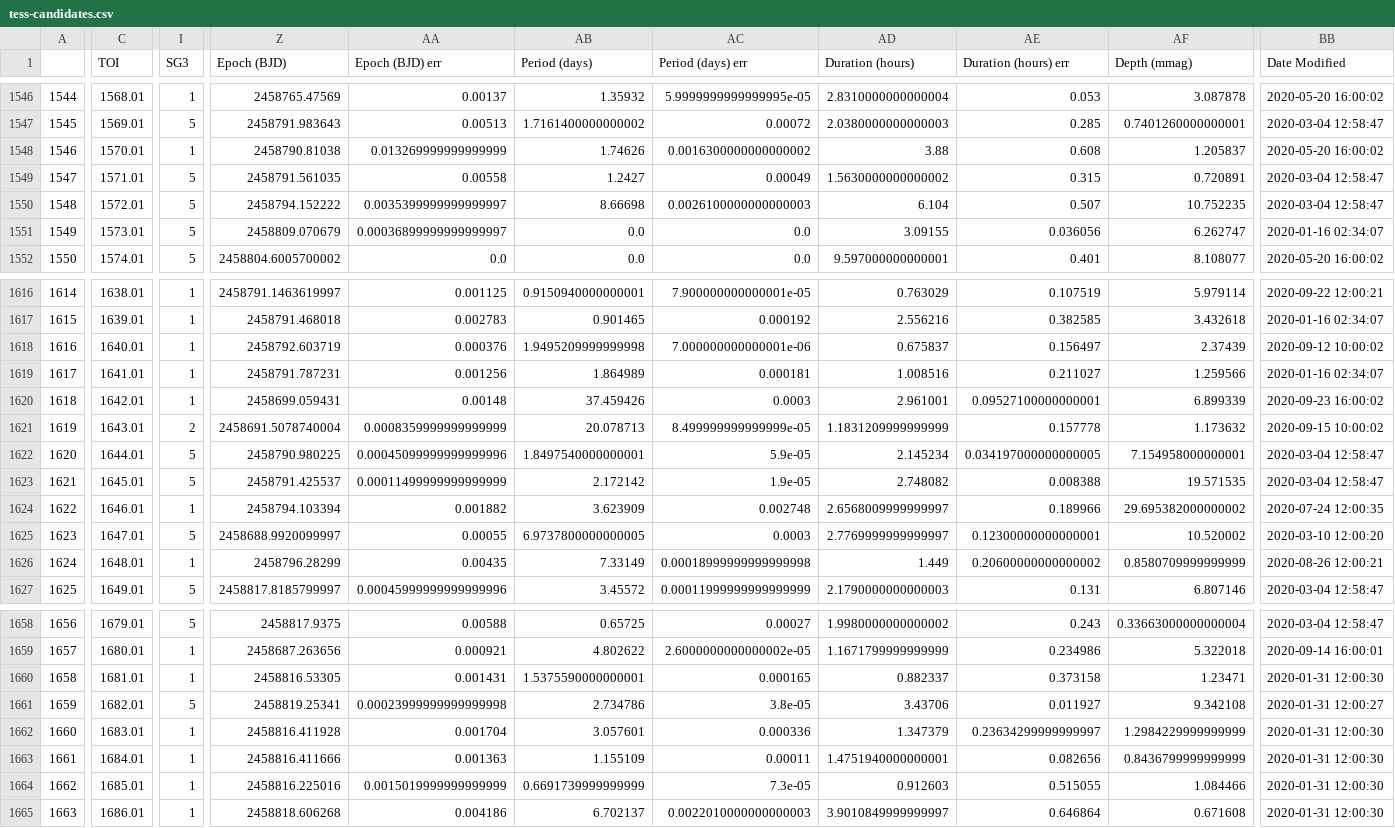
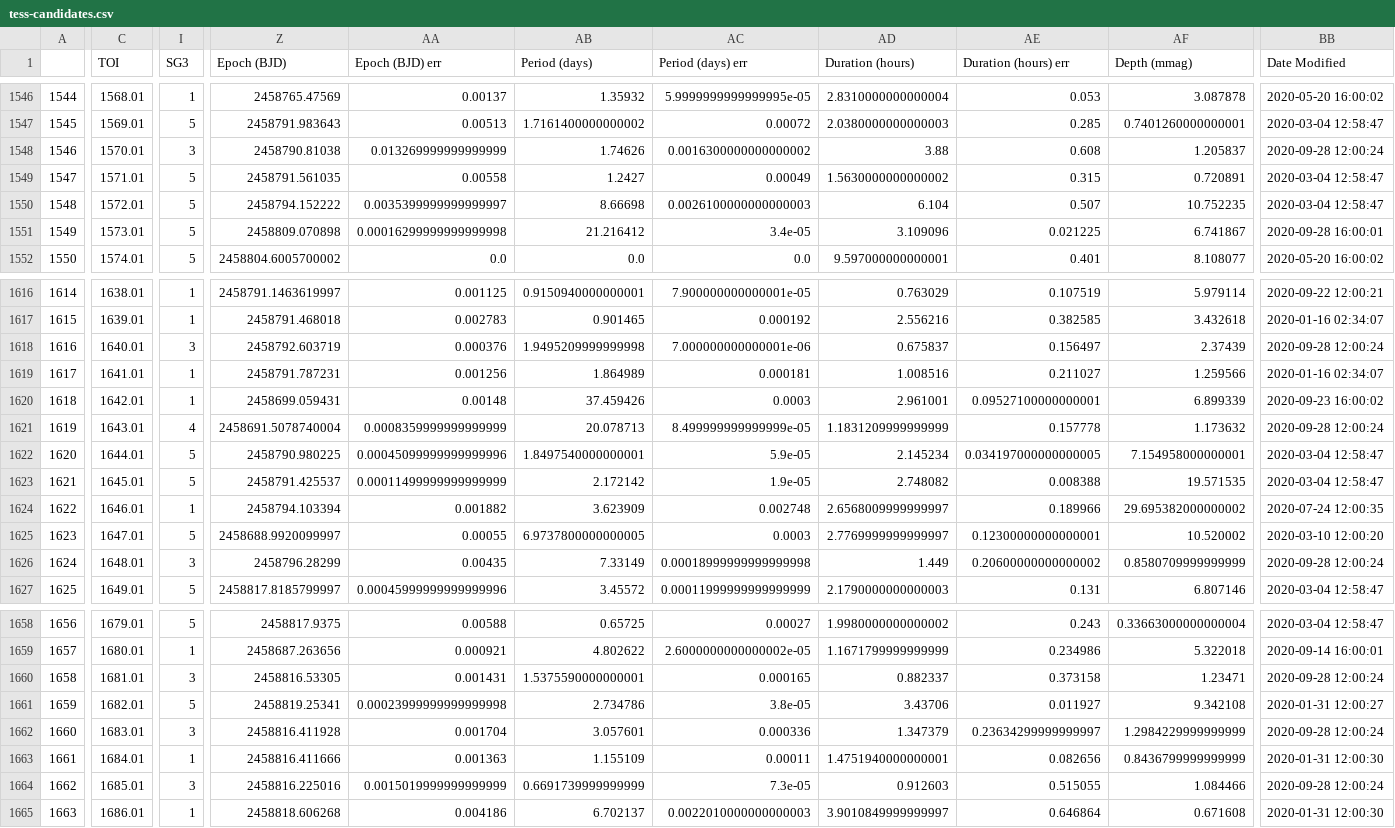
Before and after one commit to elisaquintana/exoplots, a CSV file: data/tess-candidates.csv, drawn as a sheet; only a part is shown, gaps mark what is left out; the diff covers the shown part only; the diff names each change by its address in the sheet, - before the commit and + after, or states it on an @@ line.

```diff
--- a/data/tess-candidates.csv
+++ b/data/tess-candidates.csv
-I1548 (SG3): 1
+I1548 (SG3): 3
-BB1548 (Date Modified): 2020-05-20 16:00:02
+BB1548 (Date Modified): 2020-09-28 12:00:24
-Z1551 (Epoch (BJD)): 2458809.070679
+Z1551 (Epoch (BJD)): 2458809.070898
-AA1551 (Epoch (BJD) err): 0.00036899999999999997
+AA1551 (Epoch (BJD) err): 0.00016299999999999998
-AB1551 (Period (days)): 0.0
+AB1551 (Period (days)): 21.216412
-AC1551 (Period (days) err): 0.0
+AC1551 (Period (days) err): 3.4e-05
-AD1551 (Duration (hours)): 3.09155
+AD1551 (Duration (hours)): 3.109096
-AE1551 (Duration (hours) err): 0.036056
+AE1551 (Duration (hours) err): 0.021225
-AF1551 (Depth (mmag)): 6.262747
+AF1551 (Depth (mmag)): 6.741867
-BB1551 (Date Modified): 2020-01-16 02:34:07
+BB1551 (Date Modified): 2020-09-28 16:00:01
-I1618 (SG3): 1
+I1618 (SG3): 3
-BB1618 (Date Modified): 2020-09-12 10:00:02
+BB1618 (Date Modified): 2020-09-28 12:00:24
-I1621 (SG3): 2
+I1621 (SG3): 4
-BB1621 (Date Modified): 2020-09-15 10:00:02
+BB1621 (Date Modified): 2020-09-28 12:00:24
-I1626 (SG3): 1
+I1626 (SG3): 3
-BB1626 (Date Modified): 2020-08-26 12:00:21
+BB1626 (Date Modified): 2020-09-28 12:00:24
-I1660 (SG3): 1
+I1660 (SG3): 3
-BB1660 (Date Modified): 2020-01-31 12:00:30
+BB1660 (Date Modified): 2020-09-28 12:00:24
-I1662 (SG3): 1
+I1662 (SG3): 3
-BB1662 (Date Modified): 2020-01-31 12:00:30
+BB1662 (Date Modified): 2020-09-28 12:00:24
-I1664 (SG3): 1
+I1664 (SG3): 3
-BB1664 (Date Modified): 2020-01-31 12:00:30
+BB1664 (Date Modified): 2020-09-28 12:00:24
```
Also changed, not shown: 1 added row and 110 edited cells elsewhere in this file, 23 other files.
